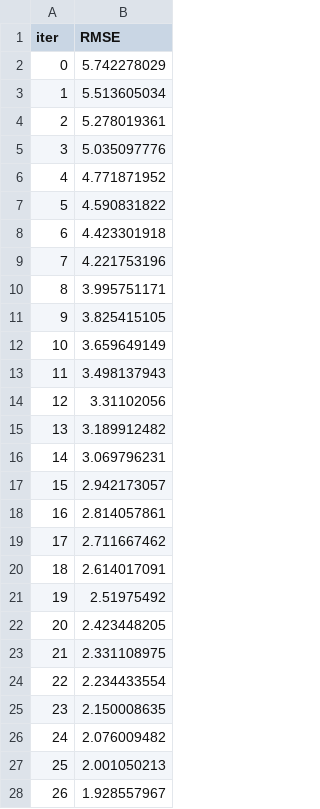
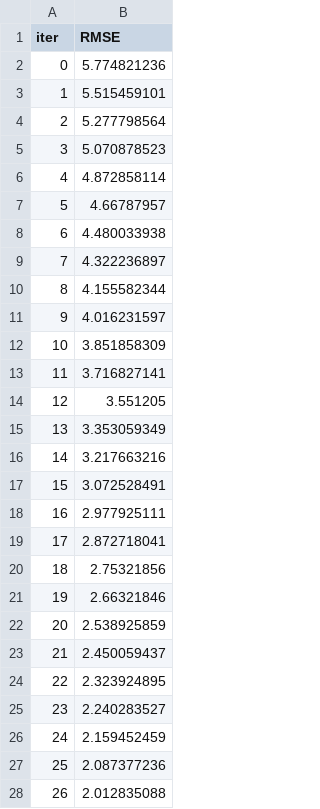
Before and after one commit to eddieX-2021/stockPredictionApp, a TSV file: ai_stock_backend/catboost_info/learn_error.tsv, drawn as a sheet; only a part is shown; the diff covers the shown part only.

```diff
--- a/ai_stock_backend/catboost_info/learn_error.tsv
+++ b/ai_stock_backend/catboost_info/learn_error.tsv
@@ -1,28 +1,28 @@
 iter	RMSE
-0	5.742278029
-1	5.513605034
-2	5.278019361
-3	5.035097776
-4	4.771871952
-5	4.590831822
-6	4.423301918
-7	4.221753196
-8	3.995751171
-9	3.825415105
-10	3.659649149
-11	3.498137943
-12	3.31102056
-13	3.189912482
-14	3.069796231
-15	2.942173057
-16	2.814057861
-17	2.711667462
-18	2.614017091
-19	2.51975492
-20	2.423448205
-21	2.331108975
-22	2.234433554
-23	2.150008635
-24	2.076009482
-25	2.001050213
-26	1.928557967
+0	5.774821236
+1	5.515459101
+2	5.277798564
+3	5.070878523
+4	4.872858114
+5	4.66787957
+6	4.480033938
+7	4.322236897
+8	4.155582344
+9	4.016231597
+10	3.851858309
+11	3.716827141
+12	3.551205
+13	3.353059349
+14	3.217663216
+15	3.072528491
+16	2.977925111
+17	2.872718041
+18	2.75321856
+19	2.66321846
+20	2.538925859
+21	2.450059437
+22	2.323924895
+23	2.240283527
+24	2.159452459
+25	2.087377236
+26	2.012835088
```
Also changed, not shown: 73 edited cells elsewhere in this file, ai_stock_backend/catboost_info/time_left.tsv, 2 other files.
